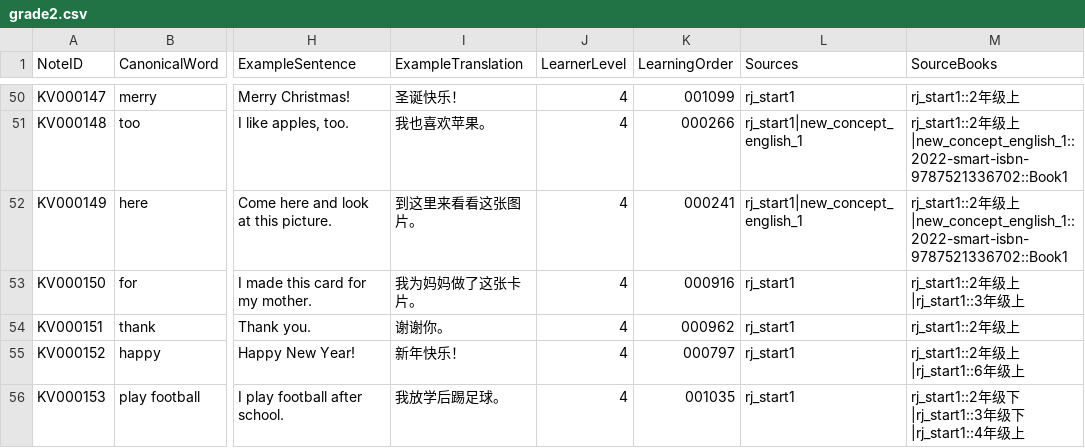
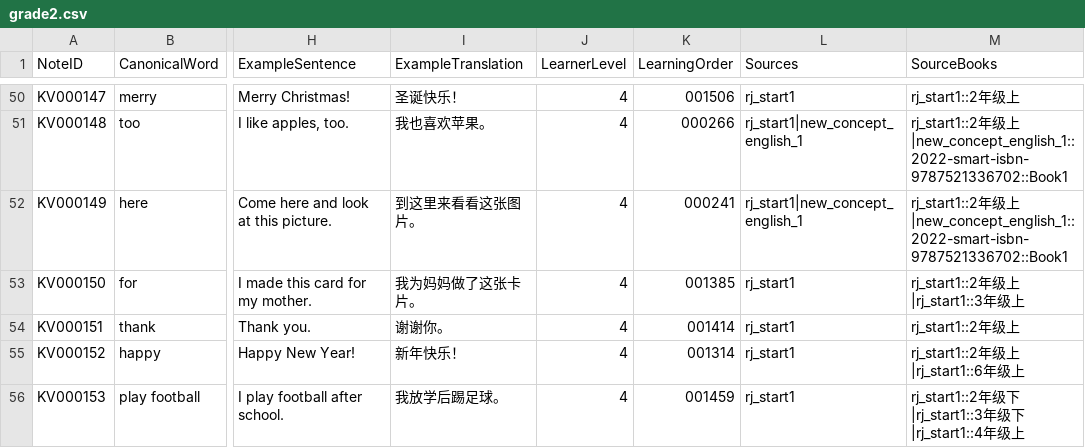
Before and after one commit to whisper-wind17/English, a CSV file: anki/klose/publish/by-source/rj_start1/grade2.csv, drawn as a sheet; only a part is shown, gaps mark what is left out; the diff covers the shown part only; the diff names each change by its address in the sheet, - before the commit and + after, or states it on an @@ line.

Commit message:
feat: complete full-book NCE1 vocabulary integration and reviewed release
All 906 source occurrences mapped to 889 distinct learning targets, remaining zero. Across NCE1, reuse 618 existing targets and add 271 targets; this final batch appends 230 IDs without changing 3056 historical identity rows. Vocabulary release 3226, allowed 3177, held 49; Expressions 176 and templates unchanged. Preserve Grade-4 prefix and existing duplicate holds; no Anki device or scheduling operations. Explicit model review receipts remain separate from daily generators. Full-history transaction, canonical pipeline, deterministic rebuilds, regressions and independent before/after reconciliation passed; PR CI green. Import SHA256 ff2b4e747c2015dc09aa71165ebc685f5a31b512a4fdba2e39a81df9ef241831. Preserve baseline-reconciled source evidence; do not claim page-by-page Smart Edition verification. Temporary transfer/workflow files absent from final tree.

```diff
--- a/anki/klose/publish/by-source/rj_start1/grade2.csv
+++ b/anki/klose/publish/by-source/rj_start1/grade2.csv
-K50 (LearningOrder): 001099
+K50 (LearningOrder): 001506
-K53 (LearningOrder): 000916
+K53 (LearningOrder): 001385
-K54 (LearningOrder): 000962
+K54 (LearningOrder): 001414
-K55 (LearningOrder): 000797
+K55 (LearningOrder): 001314
-K56 (LearningOrder): 001035
+K56 (LearningOrder): 001459
```
Also changed, not shown: 153 edited cells elsewhere in this file, anki/klose/learner/presentation_adjustments.csv, anki/klose/master/build_stats.csv, 52 other files.
